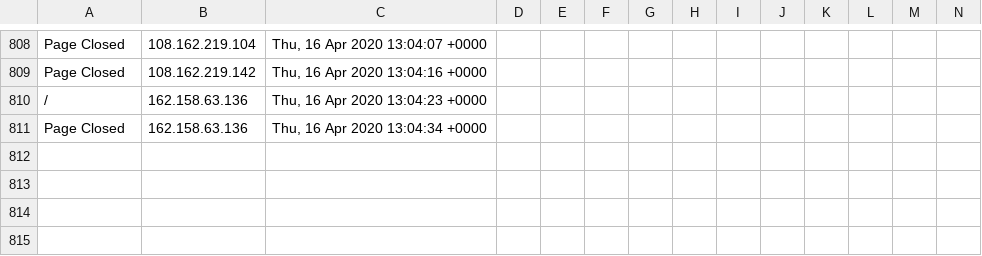
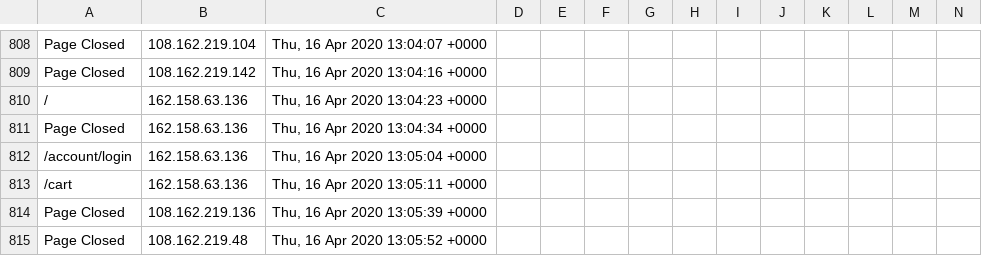
Before and after one commit to runacode/devi2, a CSV file: logs/2020__April.csv, drawn as a sheet; only a part is shown, gaps mark what is left out; rows hold the shown columns only; the diff names each change by its address in the sheet, - before the commit and + after, or states it on an @@ line.

Commit message:
Site Editor Update

```diff
--- a/logs/2020__April.csv
+++ b/logs/2020__April.csv
+row 812: /account/login | 162.158.63.136 | Thu, 16 Apr 2020 13:05:04 +0000
+row 813: /cart | 162.158.63.136 | Thu, 16 Apr 2020 13:05:11 +0000
+row 814: Page Closed | 108.162.219.136 | Thu, 16 Apr 2020 13:05:39 +0000
+row 815: Page Closed | 108.162.219.48 | Thu, 16 Apr 2020 13:05:52 +0000
```
